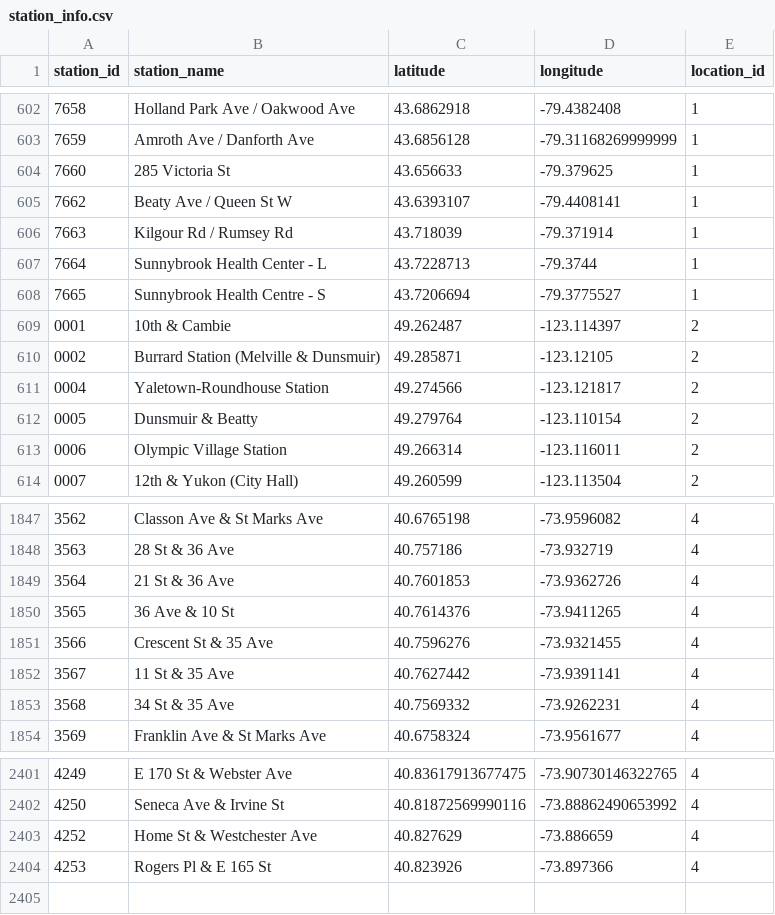
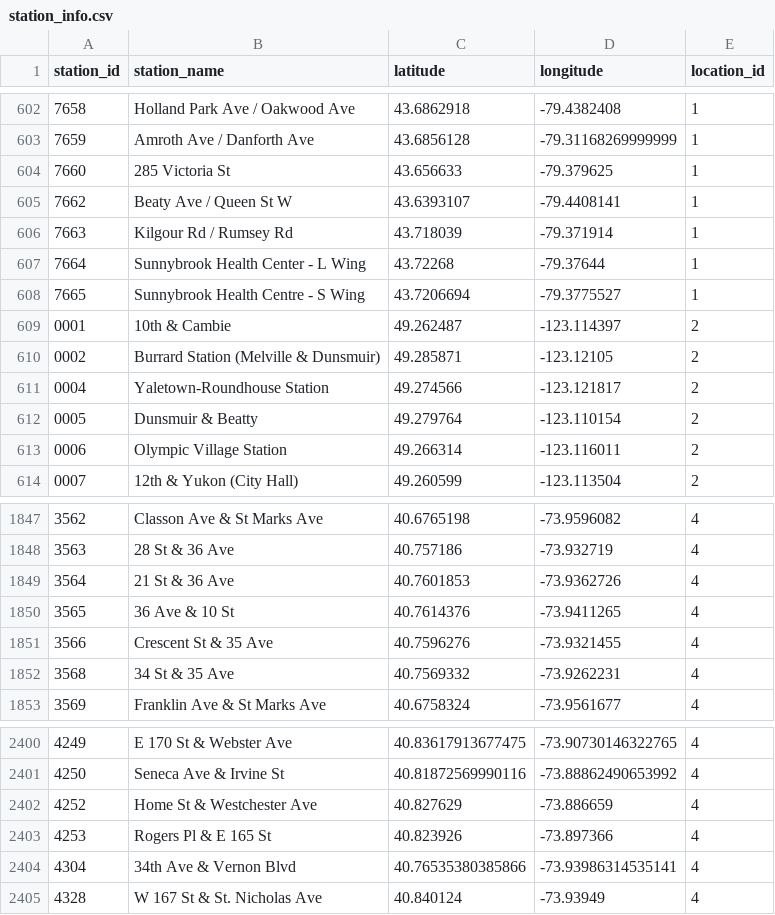
Before and after one commit to JeganS948/project2, a CSV file: station_info.csv, drawn as a sheet; only a part is shown, gaps mark what is left out.

Commit message:
station info

```diff
--- a/station_info.csv
+++ b/station_info.csv
@@ -606,4 +606,4 @@ station_id,station_name,latitude,longitude,location_id
 7663,Kilgour Rd / Rumsey Rd,43.718039,-79.371914,1
-7664,Sunnybrook Health Center - L,43.7228713,-79.3744,1
-7665,Sunnybrook Health Centre - S,43.7206694,-79.3775527,1
+7664,Sunnybrook Health Center - L Wing,43.72268,-79.37644,1
+7665,Sunnybrook Health Centre - S Wing,43.7206694,-79.3775527,1
 0001,10th & Cambie,49.262487,-123.114397,2
@@ -1851,3 +1851,2 @@ station_id,station_name,latitude,longitude,location_id
 3566,Crescent St & 35 Ave,40.7596276,-73.9321455,4
-3567,11 St & 35 Ave,40.7627442,-73.9391141,4
 3568,34 St & 35 Ave,40.7569332,-73.9262231,4
@@ -2404 +2403,3 @@ station_id,station_name,latitude,longitude,location_id
 4253,Rogers Pl & E 165 St,40.823926,-73.897366,4
+4304,34th Ave & Vernon Blvd,40.76535380385866,-73.93986314535141,4
+4328,W 167 St & St. Nicholas Ave,40.840124,-73.93949,4
```
Also changed, not shown: 2 other files.
